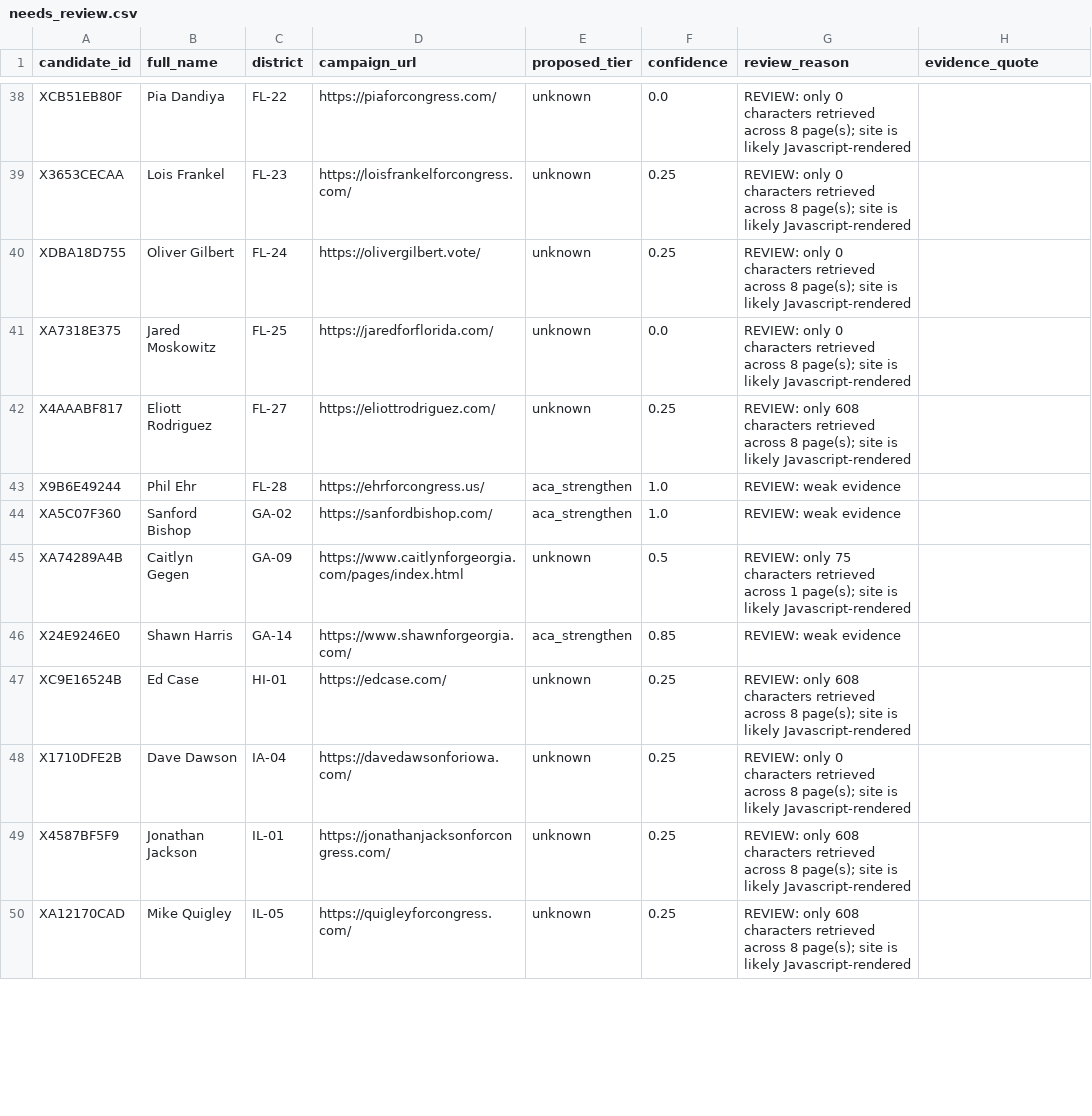
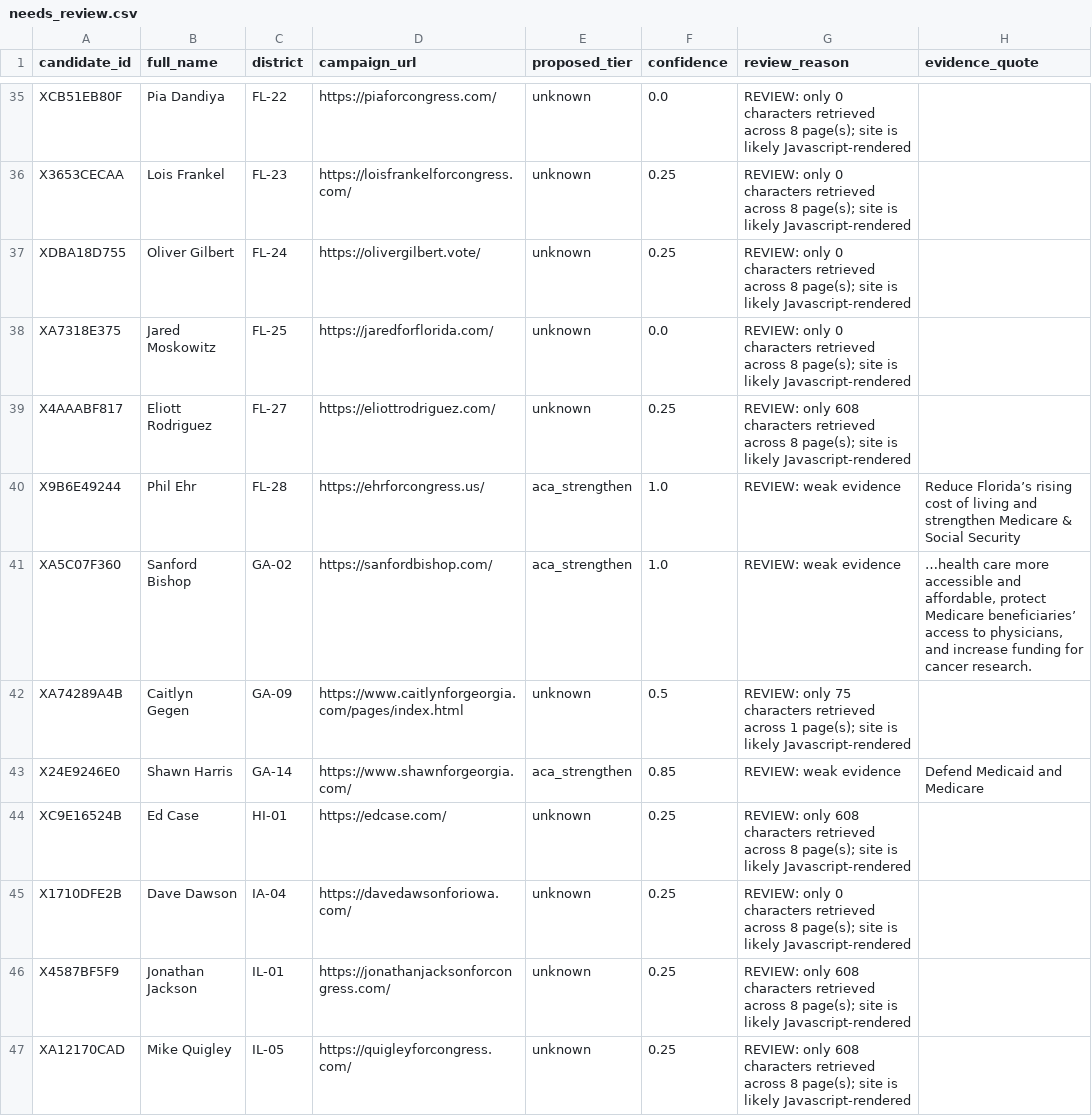
Before and after one commit to readchaoticera/demcandidateplatform, a CSV file: results/2026-08-26/needs_review.csv, drawn as a sheet; only a part is shown, gaps mark what is left out; the diff covers the shown part only.

```diff
--- a/results/2026-08-26/needs_review.csv
+++ b/results/2026-08-26/needs_review.csv
@@ -42,6 +39,6 @@ XA7318E375,Jared Moskowitz,FL-25,https://jaredforflorida.com/,unknown,0.0,REVIEW
 X4AAABF817,Eliott Rodriguez,FL-27,https://eliottrodriguez.com/,unknown,0.25,REVIEW: only 608 characters retrieved across 8 page(s); site is likely Javascript-rendered,
-X9B6E49244,Phil Ehr,FL-28,https://ehrforcongress.us/,aca_strengthen,1.0,REVIEW: weak evidence,
-XA5C07F360,Sanford Bishop,GA-02,https://sanfordbishop.com/,aca_strengthen,1.0,REVIEW: weak evidence,
+X9B6E49244,Phil Ehr,FL-28,https://ehrforcongress.us/,aca_strengthen,1.0,REVIEW: weak evidence,Reduce Florida’s rising cost of living and strengthen Medicare & Social Security
+XA5C07F360,Sanford Bishop,GA-02,https://sanfordbishop.com/,aca_strengthen,1.0,REVIEW: weak evidence,"…health care more accessible and affordable, protect Medicare beneficiaries’ access to physicians, and increase funding for cancer research."
 XA74289A4B,Caitlyn Gegen,GA-09,https://www.caitlynforgeorgia.com/pages/index.html,unknown,0.5,REVIEW: only 75 characters retrieved across 1 page(s); site is likely Javascript-rendered,
-X24E9246E0,Shawn Harris,GA-14,https://www.shawnforgeorgia.com/,aca_strengthen,0.85,REVIEW: weak evidence,
+X24E9246E0,Shawn Harris,GA-14,https://www.shawnforgeorgia.com/,aca_strengthen,0.85,REVIEW: weak evidence,Defend Medicaid and Medicare
 XC9E16524B,Ed Case,HI-01,https://edcase.com/,unknown,0.25,REVIEW: only 608 characters retrieved across 8 page(s); site is likely Javascript-rendered,
```
Also changed, not shown: 3 added rows, 16 removed rows and 43 edited cells elsewhere in this file, 10 other files.
